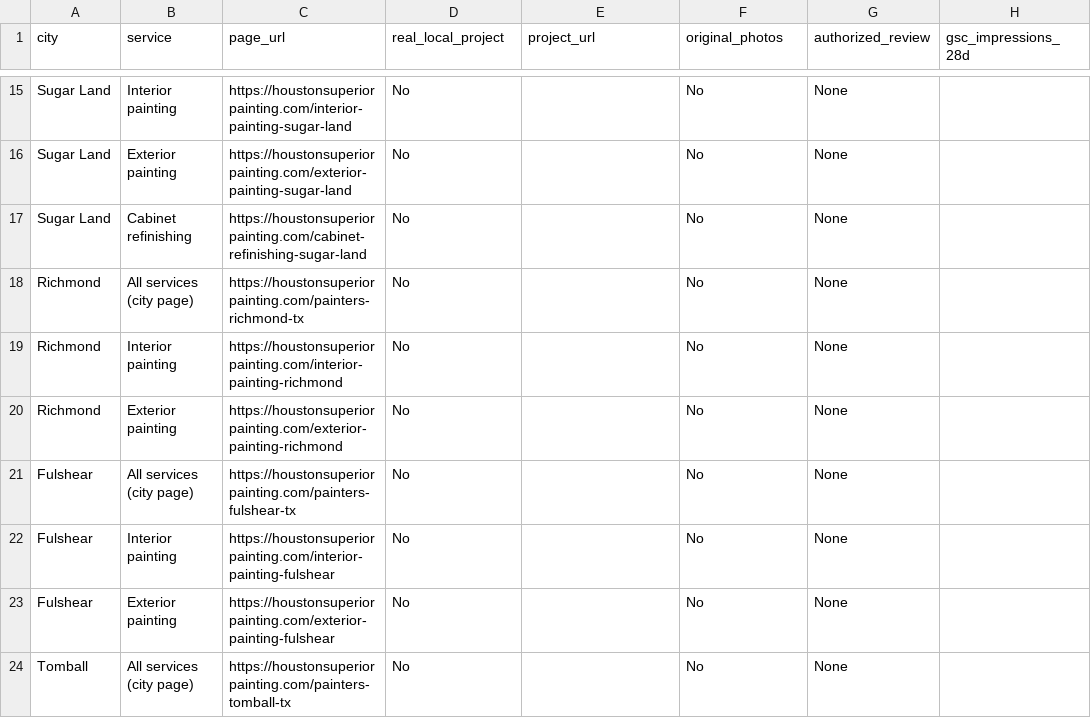
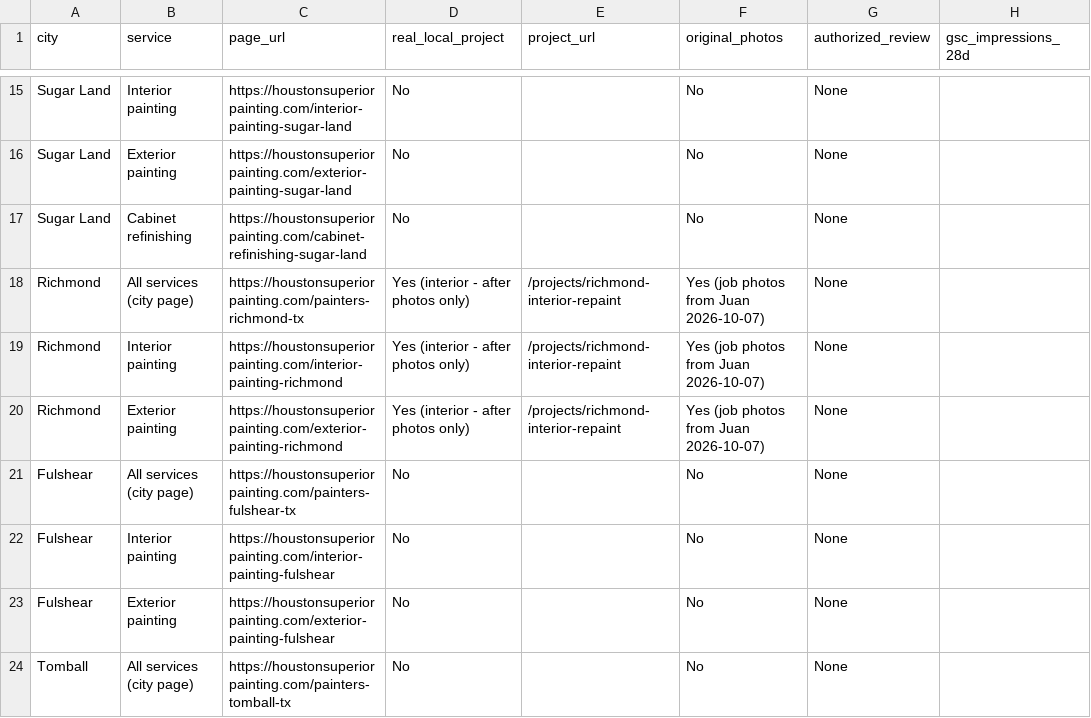
Before and after one commit to imnotarobot360/houstonsuperiorpainting, a CSV file: docs/local-seo-tracker-2026-10.csv, drawn as a sheet; only a part is shown, gaps mark what is left out; the diff names each change by its address in the sheet, - before the commit and + after, or states it on an @@ line.

Commit message:
Add Richmond interior project with real job photos

```diff
--- a/docs/local-seo-tracker-2026-10.csv
+++ b/docs/local-seo-tracker-2026-10.csv
-D18:D20 (real_local_project): No
+D18:D20 (real_local_project): Yes (interior - after photos only)
-E18:E20 (project_url): (empty)
+E18:E20 (project_url): /projects/richmond-interior-repaint
-F18:F20 (original_photos): No
+F18:F20 (original_photos): Yes (job photos from Juan 2026-10-07)
```
Also changed, not shown: 15 other files.
